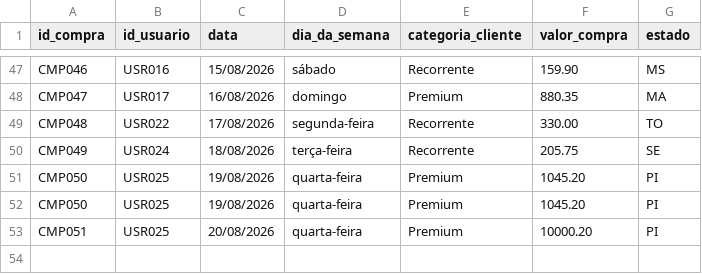
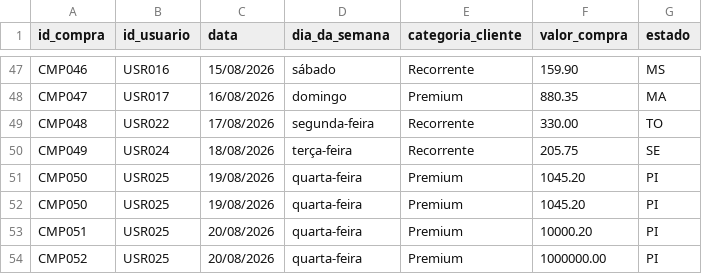
Before and after one commit to Gkso31/dados_bi, a CSV file: tabela.csv, drawn as a sheet; only a part is shown, gaps mark what is left out.

Commit message:
Aula 5: simula nova compra de 1000000.00 para executar o Job

```diff
--- a/tabela.csv
+++ b/tabela.csv
@@ -53 +53,2 @@ CMP050;USR025;19/08/2026;quarta-feira;Premium;1045.20;PI
 CMP051;USR025;20/08/2026;quarta-feira;Premium;10000.20;PI
+CMP052;USR025;20/08/2026;quarta-feira;Premium;1000000.00;PI
```
